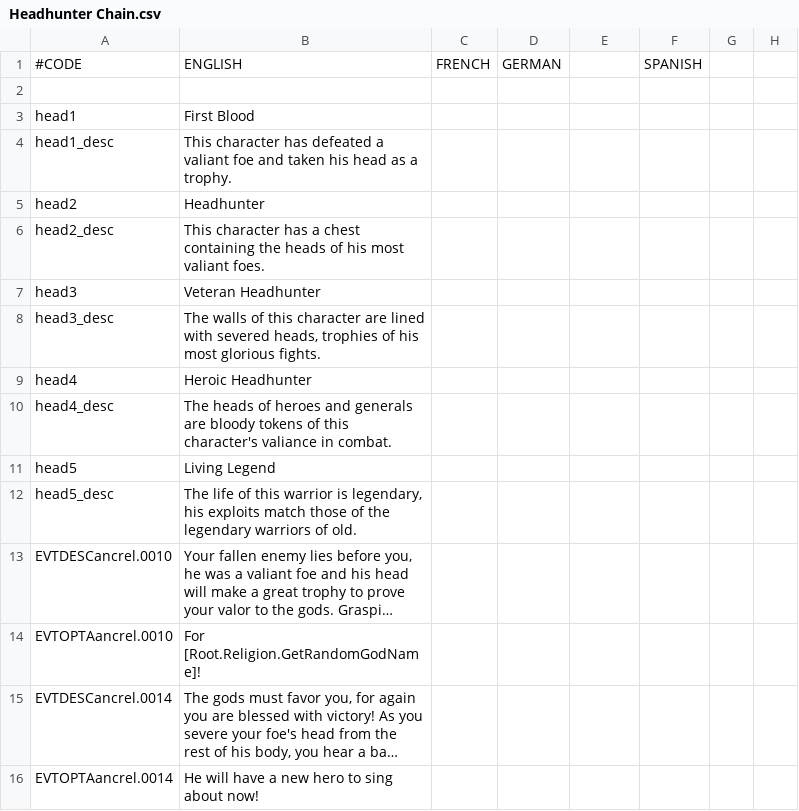
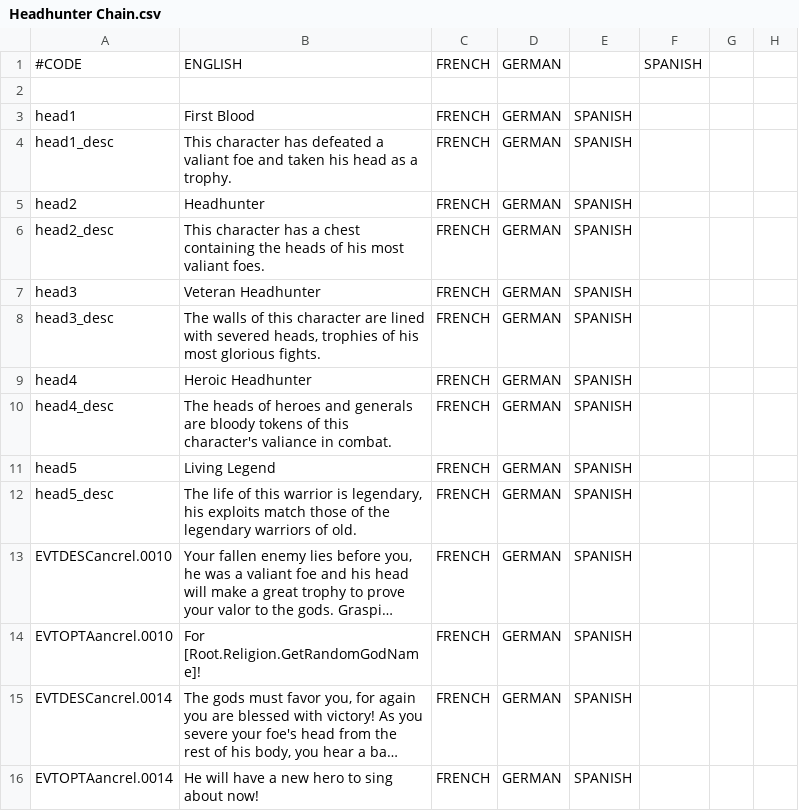
Before and after one commit to Superpat/ancientreligions, a CSV file: AncientReligions/localisation/Headhunter Chain.csv, drawn as a sheet; only a part is shown; long unchanged cells end in …; the diff names each change by its address in the sheet, - before the commit and + after, or states it on an @@ line.

```diff
--- a/AncientReligions/localisation/Headhunter Chain.csv
+++ b/AncientReligions/localisation/Headhunter Chain.csv
-C3:C16: (empty)
+C3:C16: FRENCH
-D3:D16: (empty)
+D3:D16: GERMAN
-E3:E16: (empty)
+E3:E16: SPANISH
```
Also changed, not shown: AncientReligions/localisation/Aonach Tailteann Chain.csv, AncientReligions/localisation/Celtic Divination Chain.csv, 3 other files.
